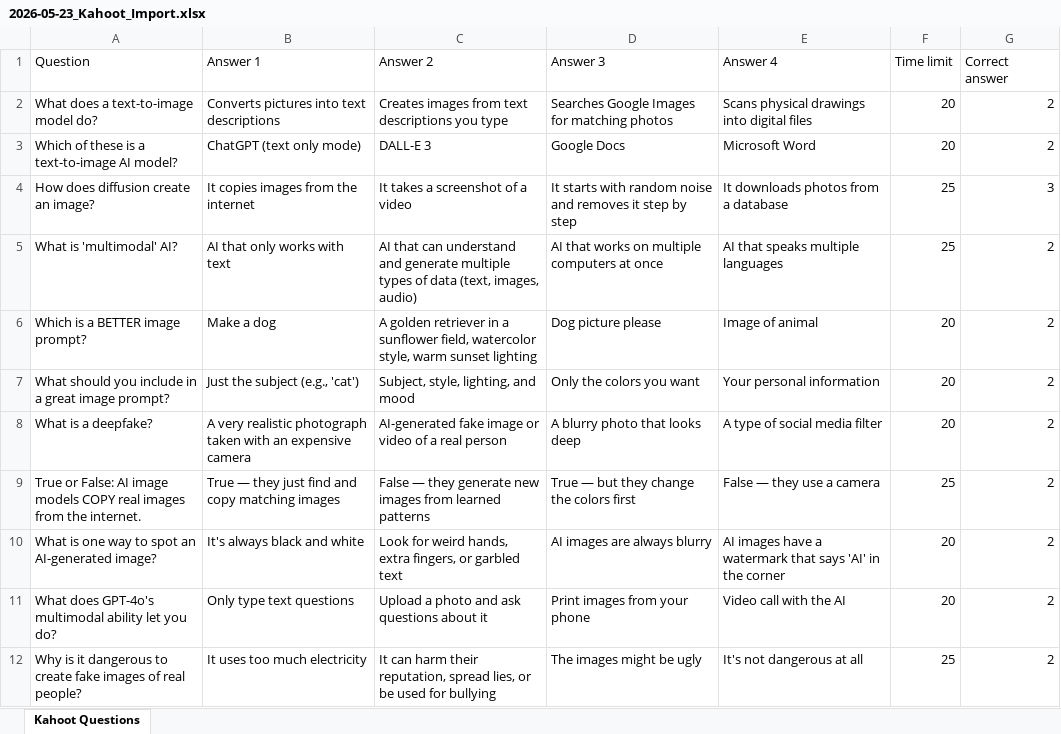
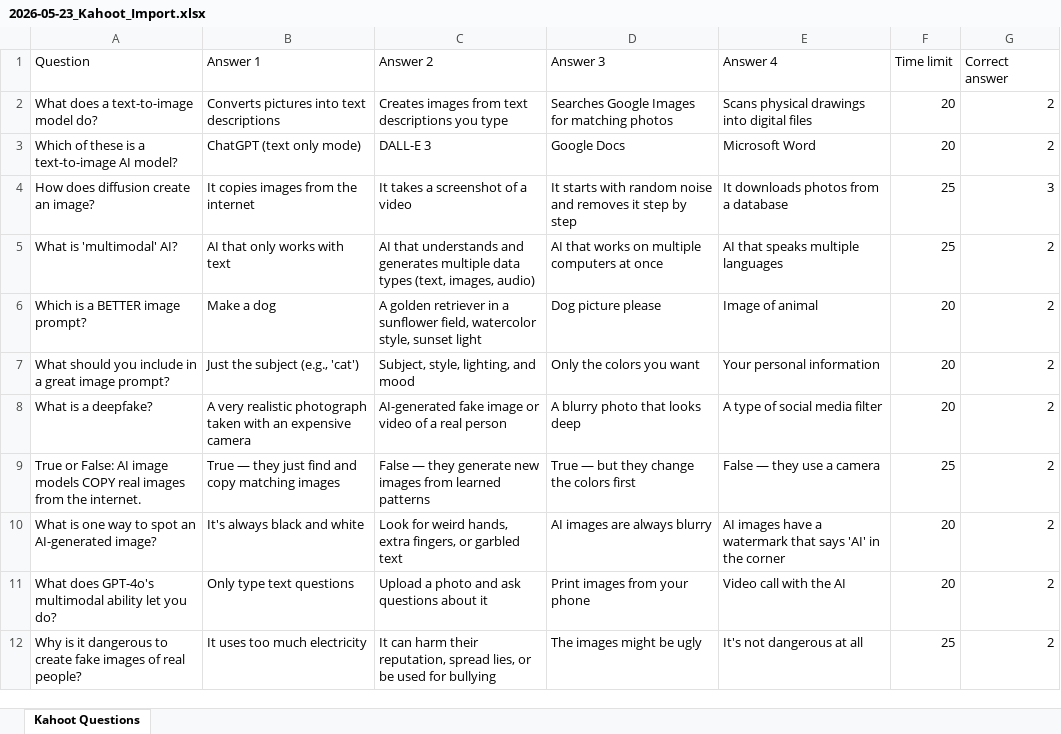
Before and after one commit to aghimir3/KidsComputerScience, an Excel workbook: 2026-05-23_AI_Image_and_Multimodal_Models/2026-05-23_Kahoot_Import.xlsx, sheet Kahoot Questions, drawn as a sheet; only a part is shown; values as stored, in another font and other column widths than the file's, no borders; the diff names each change by its address in the sheet, - before the commit and + after, or states it on an @@ line.

```diff
--- a/2026-05-23_AI_Image_and_Multimodal_Models/2026-05-23_Kahoot_Import.xlsx (sheet Kahoot Questions)
+++ b/2026-05-23_AI_Image_and_Multimodal_Models/2026-05-23_Kahoot_Import.xlsx (sheet Kahoot Questions)
-C5 (Answer 2): AI that can understand and generate multiple types of data (text, images,…
+C5 (Answer 2): AI that understands and generates multiple data types (text, images,…
-C6 (Answer 2): …watercolor style, warm sunset lighting
+C6 (Answer 2): …watercolor style, sunset light
```
Also changed, not shown: 6 other files.
